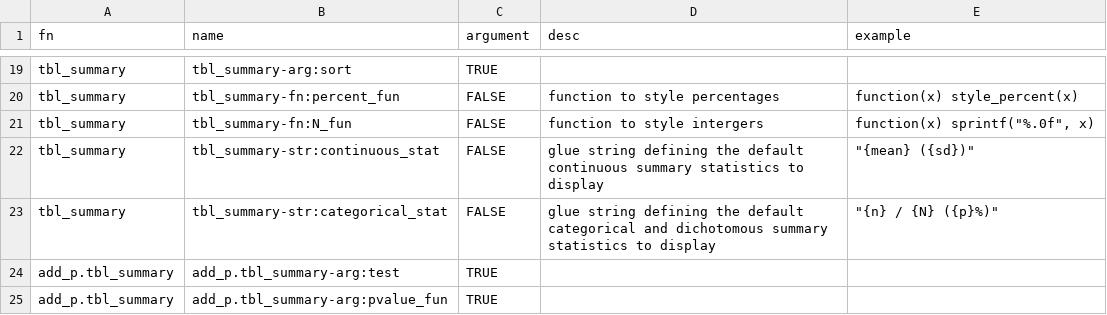
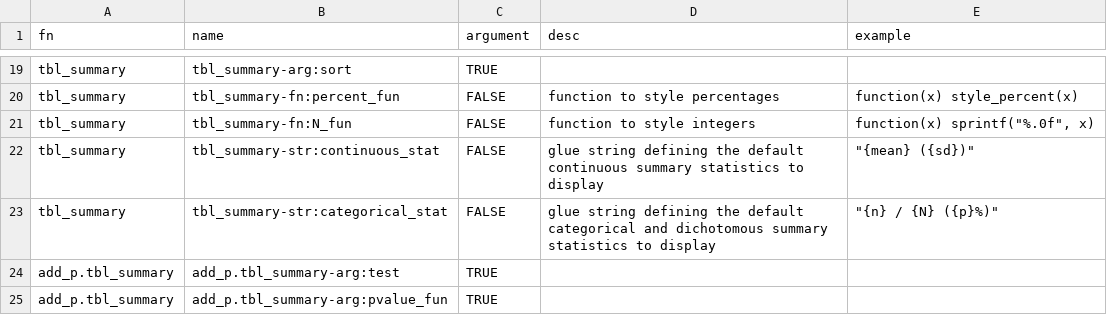
Before and after one commit to ddsjoberg/gtsummary, a CSV file: data-raw/gtsummary_theme_elements.csv (was vignettes/data/gtsummary_theme_elements.csv), drawn as a sheet; only a part is shown, gaps mark what is left out.

```diff
--- a/vignettes/data/gtsummary_theme_elements.csv
+++ b/data-raw/gtsummary_theme_elements.csv
@@ -20,3 +20,3 @@ tbl_summary,tbl_summary-arg:sort,TRUE,,
 tbl_summary,tbl_summary-fn:percent_fun,FALSE,function to style percentages,function(x) style_percent(x)
-tbl_summary,tbl_summary-fn:N_fun,FALSE,function to style intergers,"function(x) sprintf(""%.0f"", x)"
+tbl_summary,tbl_summary-fn:N_fun,FALSE,function to style integers,"function(x) sprintf(""%.0f"", x)"
 tbl_summary,tbl_summary-str:continuous_stat,FALSE,glue string defining the default continuous summary statistics to display,"""{mean} ({sd})"""
```
Also changed, not shown: 8 other files.
